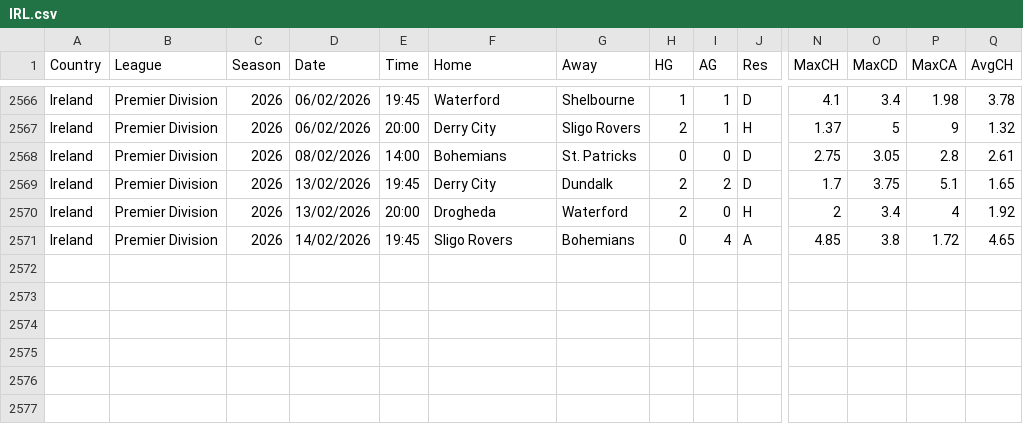
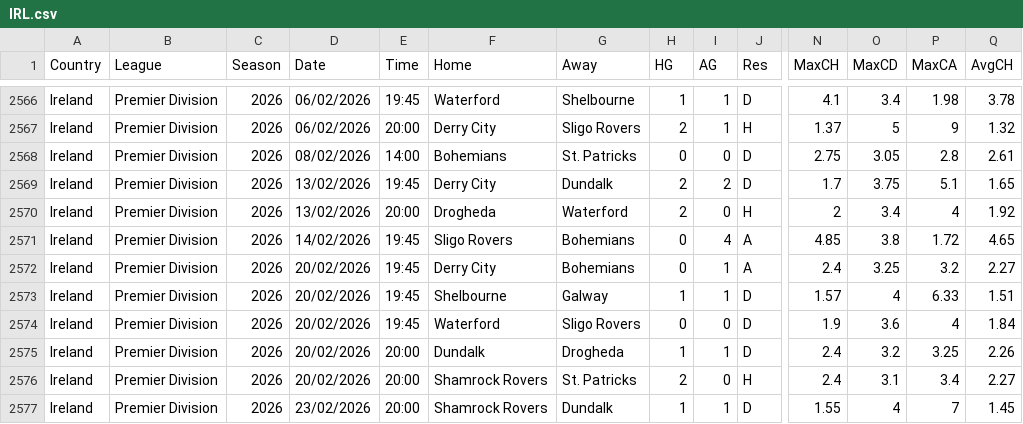
Before and after one commit to majoroka/sportBet-App, a CSV file: public/data/standings/IRL.csv, drawn as a sheet; only a part is shown, gaps mark what is left out; rows hold the shown columns only; the diff names each change by its address in the sheet, - before the commit and + after, or states it on an @@ line.

```diff
--- a/public/data/standings/IRL.csv
+++ b/public/data/standings/IRL.csv
+row 2572: Ireland | Premier Division | 2026 | 20/02/2026 | 19:45 | Derry City | Bohemians | 0 | 1 | A | 2.4 | 3.25 | 3.2 | 2.27
+row 2573: Ireland | Premier Division | 2026 | 20/02/2026 | 19:45 | Shelbourne | Galway | 1 | 1 | D | 1.57 | 4 | 6.33 | 1.51
+row 2574: Ireland | Premier Division | 2026 | 20/02/2026 | 19:45 | Waterford | Sligo Rovers | 0 | 0 | D | 1.9 | 3.6 | 4 | 1.84
+row 2575: Ireland | Premier Division | 2026 | 20/02/2026 | 20:00 | Dundalk | Drogheda | 1 | 1 | D | 2.4 | 3.2 | 3.25 | 2.26
+row 2576: Ireland | Premier Division | 2026 | 20/02/2026 | 20:00 | Shamrock Rovers | St. Patricks | 2 | 0 | H | 2.4 | 3.1 | 3.4 | 2.27
+row 2577: Ireland | Premier Division | 2026 | 23/02/2026 | 20:00 | Shamrock Rovers | Dundalk | 1 | 1 | D | 1.55 | 4 | 7 | 1.45
```
Also changed, not shown: public/data/standings/ARG.csv, public/data/standings/I1.csv, 13 other files.
